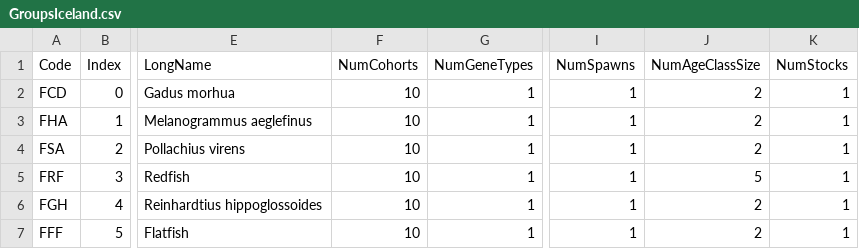
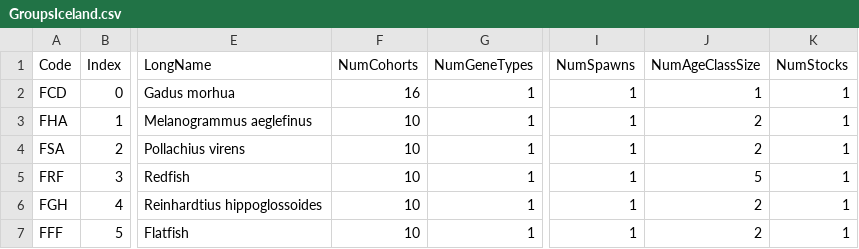
Before and after one commit to vonStadarhraun/AtlantisIceland, a CSV file: GroupsIceland.csv, drawn as a sheet; only a part is shown, gaps mark what is left out; the diff names each change by its address in the sheet, - before the commit and + after, or states it on an @@ line.

Commit message:
Added more age groups for Cod

```diff
--- a/GroupsIceland.csv
+++ b/GroupsIceland.csv
-F2 (NumCohorts): 10
+F2 (NumCohorts): 16
-J2 (NumAgeClassSize): 2
+J2 (NumAgeClassSize): 1
```
Also changed, not shown: 6 other files.
